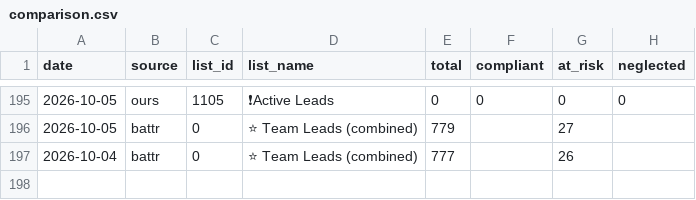
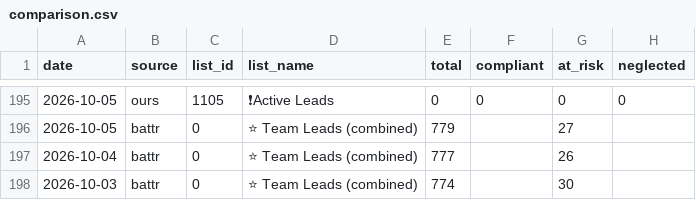
Before and after one commit to rolandteam-dev/claude-code-projects, a CSV file: battr-logs/comparison.csv, drawn as a sheet; only a part is shown, gaps mark what is left out; the diff names each change by its address in the sheet, - before the commit and + after, or states it on an @@ line.

```diff
--- a/battr-logs/comparison.csv
+++ b/battr-logs/comparison.csv
+row 198: 2026-10-03 | battr | 0 | ⭐ Team Leads (combined) | 774 |  | 30
```
Also changed, not shown: 6 other files.
